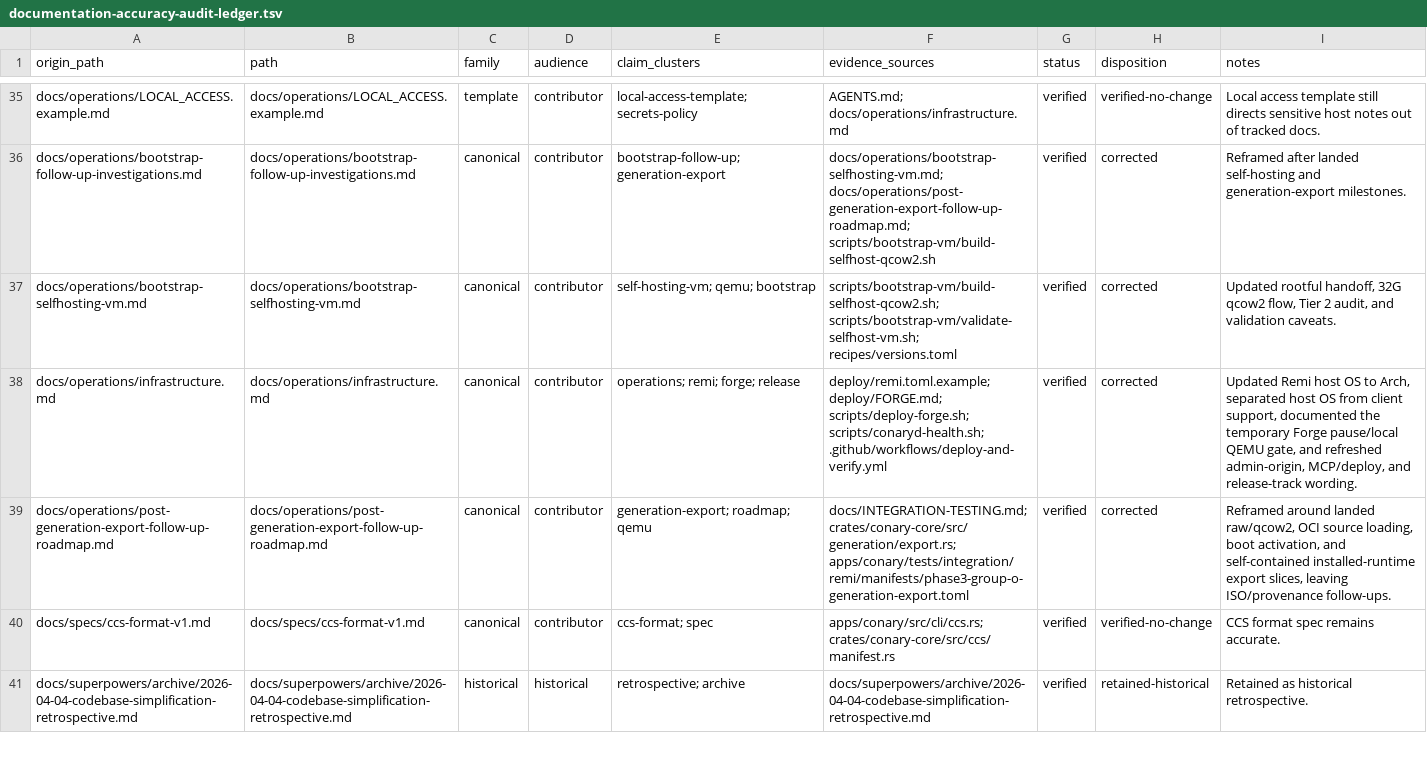
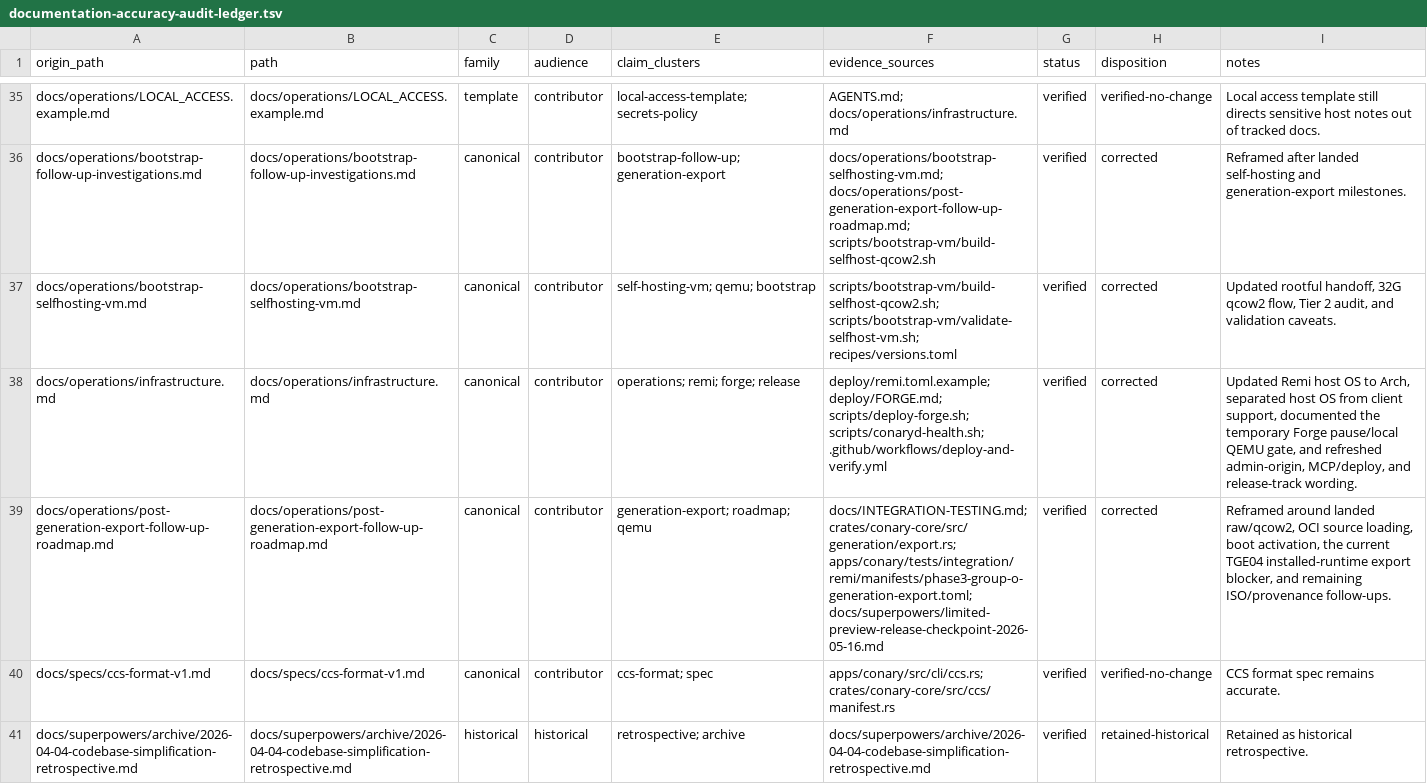
Before and after one commit to ConaryLabs/Conary, a TSV file: docs/superpowers/documentation-accuracy-audit-ledger.tsv, drawn as a sheet; only a part is shown, gaps mark what is left out; the diff covers the shown part only.

Commit message:
docs: record limited preview checkpoint

```diff
--- a/docs/superpowers/documentation-accuracy-audit-ledger.tsv
+++ b/docs/superpowers/documentation-accuracy-audit-ledger.tsv
@@ -38,3 +38,3 @@ docs/operations/bootstrap-selfhosting-vm.md	docs/operations/bootstrap-selfhostin
 docs/operations/infrastructure.md	docs/operations/infrastructure.md	canonical	contributor	operations; remi; forge; release	deploy/remi.toml.example; deploy/FORGE.md; scripts/deploy-forge.sh; scripts/conaryd-health.sh; .github/workflows/deploy-and-verify.yml	verified	corrected	Updated Remi host OS to Arch, separated host OS from client support, documented the temporary Forge pause/local QEMU gate, and refreshed admin-origin, MCP/deploy, and release-track wording.
-docs/operations/post-generation-export-follow-up-roadmap.md	docs/operations/post-generation-export-follow-up-roadmap.md	canonical	contributor	generation-export; roadmap; qemu	docs/INTEGRATION-TESTING.md; crates/conary-core/src/generation/export.rs; apps/conary/tests/integration/remi/manifests/phase3-group-o-generation-export.toml	verified	corrected	Reframed around landed raw/qcow2, OCI source loading, boot activation, and self-contained installed-runtime export slices, leaving ISO/provenance follow-ups.
+docs/operations/post-generation-export-follow-up-roadmap.md	docs/operations/post-generation-export-follow-up-roadmap.md	canonical	contributor	generation-export; roadmap; qemu	docs/INTEGRATION-TESTING.md; crates/conary-core/src/generation/export.rs; apps/conary/tests/integration/remi/manifests/phase3-group-o-generation-export.toml; docs/superpowers/limited-preview-release-checkpoint-2026-05-16.md	verified	corrected	Reframed around landed raw/qcow2, OCI source loading, boot activation, the current TGE04 installed-runtime export blocker, and remaining ISO/provenance follow-ups.
 docs/specs/ccs-format-v1.md	docs/specs/ccs-format-v1.md	canonical	contributor	ccs-format; spec	apps/conary/src/cli/ccs.rs; crates/conary-core/src/ccs/manifest.rs	verified	verified-no-change	CCS format spec remains accurate.
```
Also changed, not shown: 1 added row and 13 edited cells elsewhere in this file, docs/superpowers/documentation-accuracy-audit-inventory.tsv, 10 other files.
